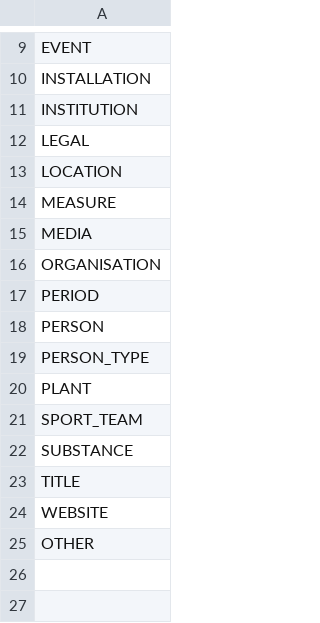
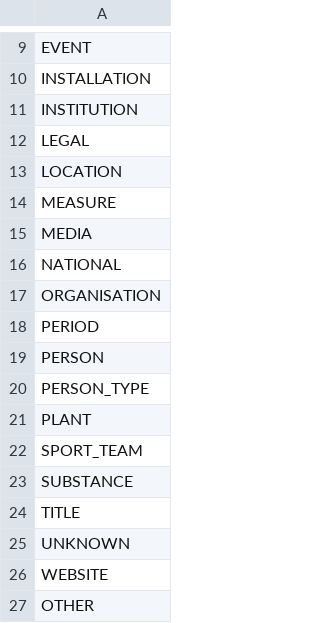
Before and after one commit to tantikristanti/NERD_KID, a CSV file: src/main/resources/class_mapper.csv, drawn as a sheet; only a part is shown, gaps mark what is left out; the diff names each change by its address in the sheet, - before the commit and + after, or states it on an @@ line.

```diff
--- a/src/main/resources/class_mapper.csv
+++ b/src/main/resources/class_mapper.csv
+row 16: NATIONAL
+row 25: UNKNOWN
```
Also changed, not shown: src/main/resources/feature_mapper.csv, src/main/resources/feature_mapper_no_value.csv, 9 other files.
